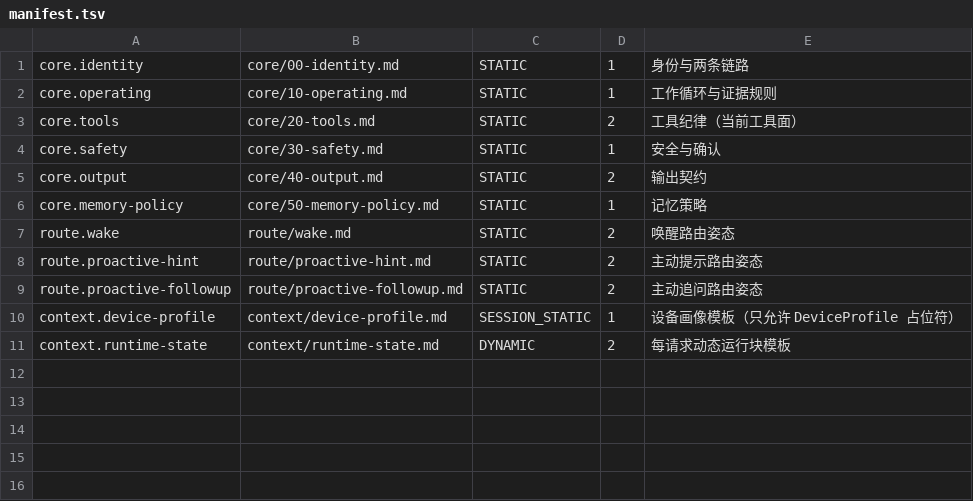
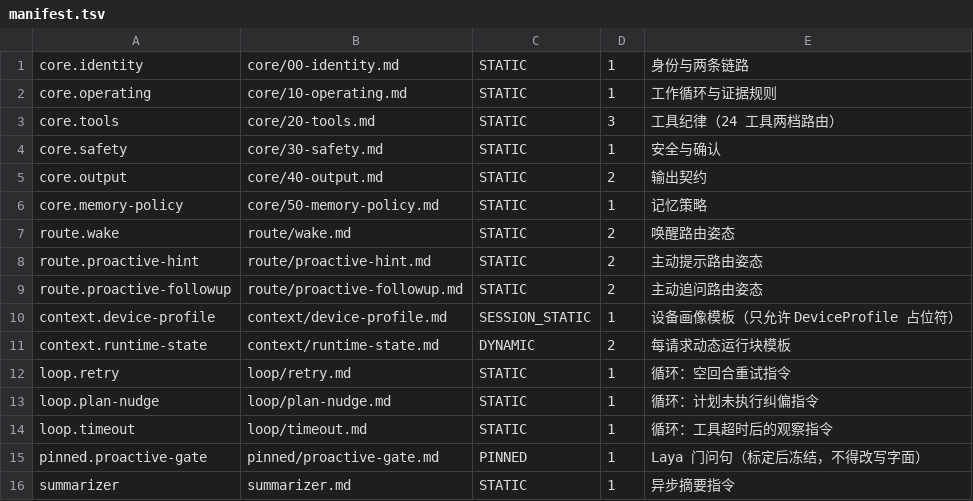
Before and after one commit to EdouardRichard/EDITH, a TSV file: phone-app/plugins/plugin-smart-helper/src/main/resources/prompts/manifest.tsv, drawn as a sheet.

Commit message:
feat(prompt): add loop, pinned and summarizer resources

```diff
--- a/phone-app/plugins/plugin-smart-helper/src/main/resources/prompts/manifest.tsv
+++ b/phone-app/plugins/plugin-smart-helper/src/main/resources/prompts/manifest.tsv
@@ -2,3 +2,3 @@ core.identity	core/00-identity.md	STATIC	1	身份与两条链路
 core.operating	core/10-operating.md	STATIC	1	工作循环与证据规则
-core.tools	core/20-tools.md	STATIC	2	工具纪律（当前工具面）
+core.tools	core/20-tools.md	STATIC	3	工具纪律（24 工具两档路由）
 core.safety	core/30-safety.md	STATIC	1	安全与确认
@@ -11 +11,6 @@ context.device-profile	context/device-profile.md	SESSION_STATIC	1	设备画像
 context.runtime-state	context/runtime-state.md	DYNAMIC	2	每请求动态运行块模板
+loop.retry	loop/retry.md	STATIC	1	循环：空回合重试指令
+loop.plan-nudge	loop/plan-nudge.md	STATIC	1	循环：计划未执行纠偏指令
+loop.timeout	loop/timeout.md	STATIC	1	循环：工具超时后的观察指令
+pinned.proactive-gate	pinned/proactive-gate.md	PINNED	1	Laya 门问句（标定后冻结，不得改写字面）
+summarizer	summarizer.md	STATIC	1	异步摘要指令
```
Also changed, not shown: 12 other files.
